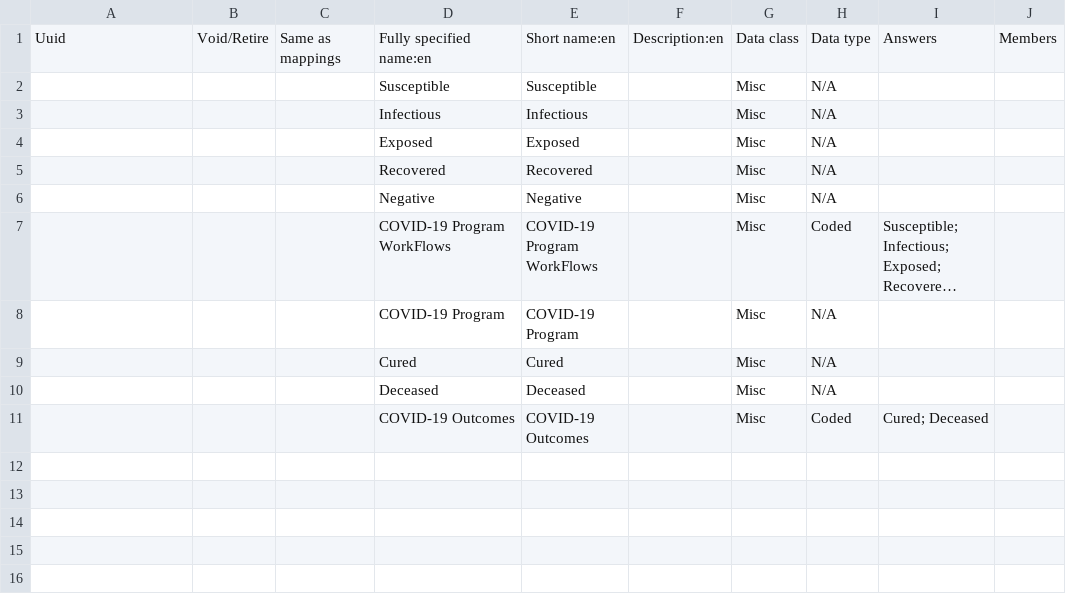
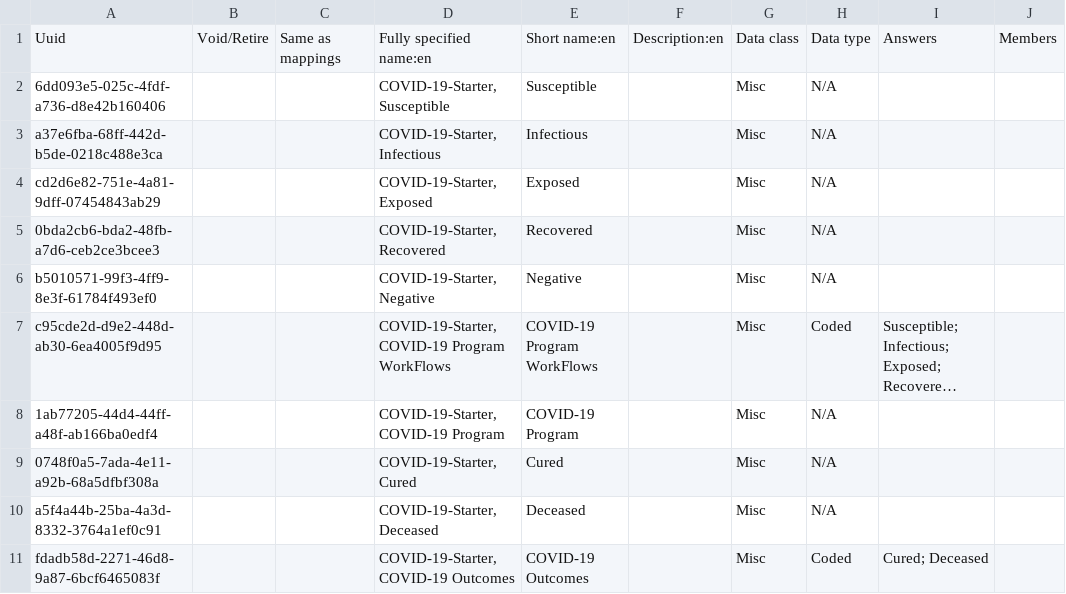
Before and after one commit to Bahmni-Covid19/bahmni-covid19-kit, a CSV file: playbooks/roles/covid-19-starter/files/concepts/6-covid19-program.csv, drawn as a sheet; long unchanged cells end in …; the diff names each change by its address in the sheet, - before the commit and + after, or states it on an @@ line.

Commit message:
Praveena | Covid-19 Program module

```diff
--- a/playbooks/roles/covid-19-starter/files/concepts/6-covid19-program.csv
+++ b/playbooks/roles/covid-19-starter/files/concepts/6-covid19-program.csv
-A2: (empty)
+A2: 6dd093e5-025c-4fdf-a736-d8e42b160406
-D2: Susceptible
+D2: COVID-19-Starter, Susceptible
-A3: (empty)
+A3: a37e6fba-68ff-442d-b5de-0218c488e3ca
-D3: Infectious
+D3: COVID-19-Starter, Infectious
-A4: (empty)
+A4: cd2d6e82-751e-4a81-9dff-07454843ab29
-D4: Exposed
+D4: COVID-19-Starter, Exposed
-A5: (empty)
+A5: 0bda2cb6-bda2-48fb-a7d6-ceb2ce3bcee3
-D5: Recovered
+D5: COVID-19-Starter, Recovered
-A6: (empty)
+A6: b5010571-99f3-4ff9-8e3f-61784f493ef0
-D6: Negative
+D6: COVID-19-Starter, Negative
-A7: (empty)
+A7: c95cde2d-d9e2-448d-ab30-6ea4005f9d95
-D7: COVID-19 Program WorkFlows
+D7: COVID-19-Starter, COVID-19 Program WorkFlows
-A8: (empty)
+A8: 1ab77205-44d4-44ff-a48f-ab166ba0edf4
-D8: COVID-19 Program
+D8: COVID-19-Starter, COVID-19 Program
-A9: (empty)
+A9: 0748f0a5-7ada-4e11-a92b-68a5dfbf308a
-D9: Cured
+D9: COVID-19-Starter, Cured
-A10: (empty)
+A10: a5f4a44b-25ba-4a3d-8332-3764a1ef0c91
-D10: Deceased
+D10: COVID-19-Starter, Deceased
-A11: (empty)
+A11: fdadb58d-2271-46d8-9a87-6bcf6465083f
-D11: COVID-19 Outcomes
+D11: COVID-19-Starter, COVID-19 Outcomes
```
Also changed, not shown: playbooks/roles/covid-19-starter/files/concepts/4-follow-up-for-home-quarantine-form.csv, playbooks/roles/covid-19-starter/files/concepts/5-daily-follow-up-ipd-form.csv, 7 other files.
